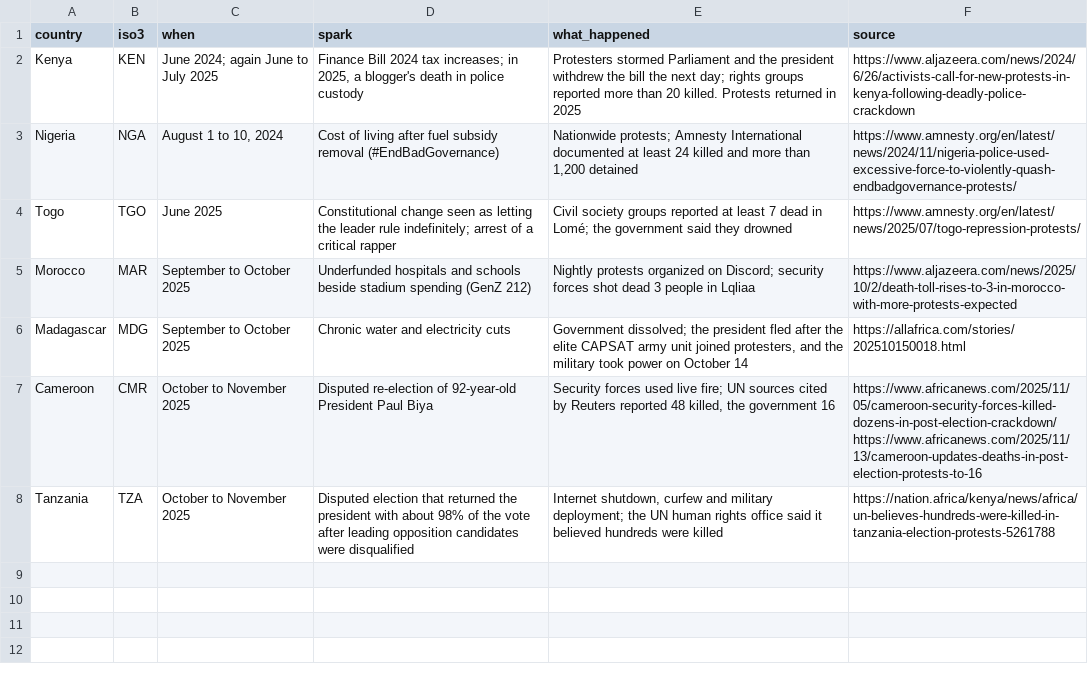
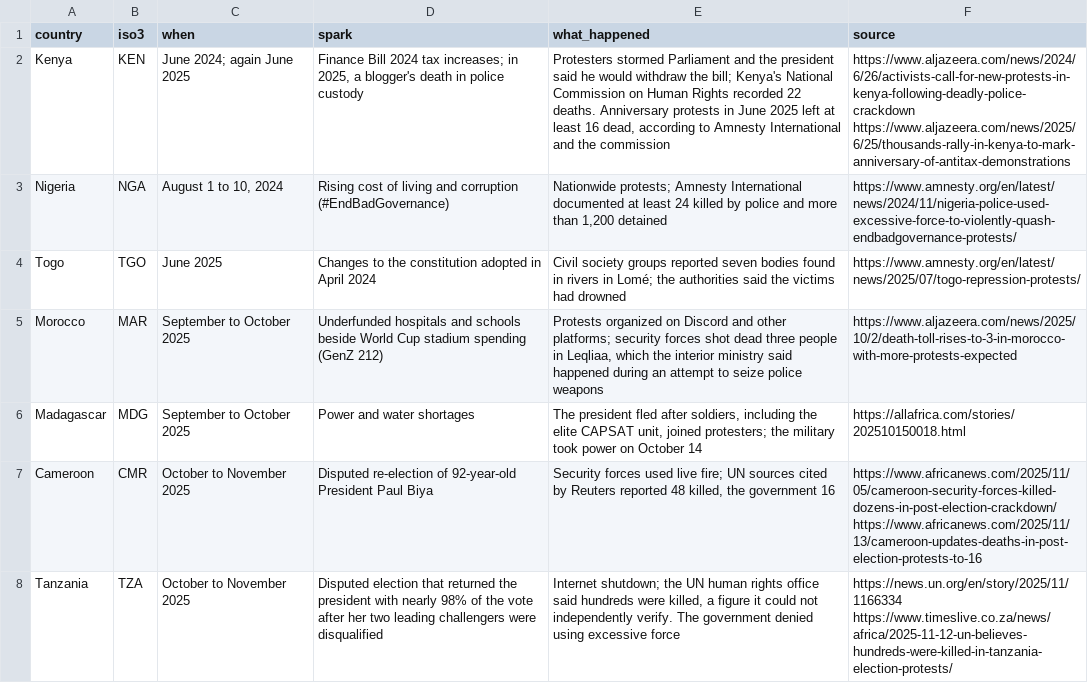
Before and after one commit to nelcrum/Nelcrum-site, a CSV file: data/africa-youth/protests.csv, drawn as a sheet; the diff names each change by its address in the sheet, - before the commit and + after, or states it on an @@ line.

```diff
--- a/data/africa-youth/protests.csv
+++ b/data/africa-youth/protests.csv
-C2 (when): June 2024; again June to July 2025
+C2 (when): June 2024; again June 2025
-E2 (what_happened): …the president withdrew the bill the next day; rights groups reported more than 20 killed. Protests returned in 2025
+E2 (what_happened): …the president said he would withdraw the bill; Kenya's National Commission on Human Rights recorded 22 deaths. Anniversary protests in June 2025 left at least 16 dead, according to Amnesty International and the commission
-F2 (source): https://www.aljazeera.com/news/2024/6/26/activists-call-for-new-protests-in-kenya-following-deadly-police-crackdown
+F2 (source): https://www.aljazeera.com/news/2024/6/26/activists-call-for-new-protests-in-kenya-following-deadly-police-crackdown https://www.aljazeera.com/news/2025/6/25/thousands-rally-in-kenya-to-mark-anniversary-of-antitax-demonstrations
-D3 (spark): Cost of living after fuel subsidy removal (#EndBadGovernance)
+D3 (spark): Rising cost of living and corruption (#EndBadGovernance)
-E3 (what_happened): …24 killed and more…
+E3 (what_happened): …24 killed by police and more…
-D4 (spark): Constitutional change seen as letting the leader rule indefinitely; arrest of a critical rapper
+D4 (spark): Changes to the constitution adopted in April 2024
-E4 (what_happened): …groups reported at least 7 dead in Lomé; the government said they drowned
+E4 (what_happened): …groups reported seven bodies found in rivers in Lomé; the authorities said the victims had drowned
-D5 (spark): …schools beside stadium spending…
+D5 (spark): …schools beside World Cup stadium spending…
-E5 (what_happened): Nightly protests organized on Discord; security forces shot dead 3 people in Lqliaa
+E5 (what_happened): Protests organized on Discord and other platforms; security forces shot dead three people in Leqliaa, which the interior ministry said happened during an attempt to seize police weapons
-D6 (spark): Chronic water and electricity cuts
+D6 (spark): Power and water shortages
-E6 (what_happened): Government dissolved; the president fled after the elite CAPSAT army unit joined protesters, and the military…
+E6 (what_happened): The president fled after soldiers, including the elite CAPSAT unit, joined protesters; the military…
-D8 (spark): …president with about 98% of the vote after leading opposition candidates were disqualified
+D8 (spark): …president with nearly 98% of the vote after her two leading challengers were disqualified
-E8 (what_happened): Internet shutdown, curfew and military deployment; the UN human rights office said it believed hundreds were killed
+E8 (what_happened): Internet shutdown; the UN human rights office said hundreds were killed, a figure it could not independently verify. The government denied using excessive force
-F8 (source): https://nation.africa/kenya/news/africa/un-believes-hundreds-were-killed-in-tanzania-election-protests-5261788
+F8 (source): https://news.un.org/en/story/2025/11/1166334 https://www.timeslive.co.za/news/africa/2025-11-12-un-believes-hundreds-were-killed-in-tanzania-election-protests/
```
